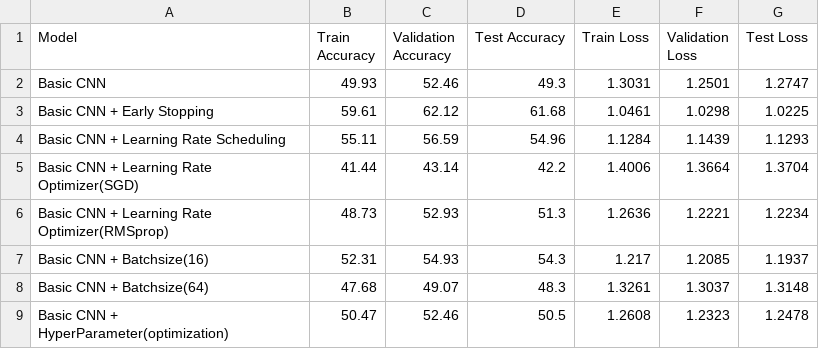
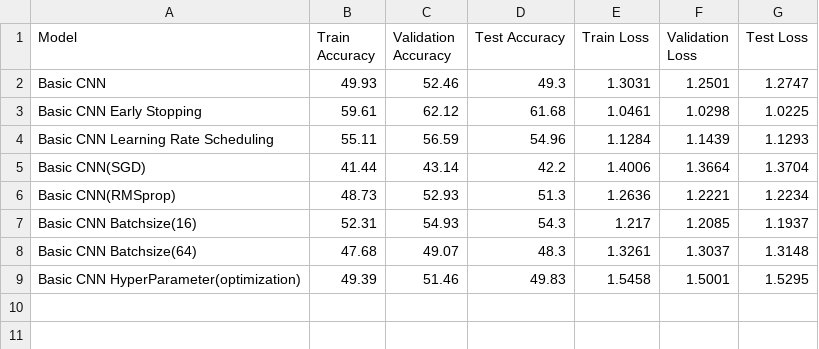
Before and after one commit to Harini-Loganathan-0001/AximSoft_Weekly_Tasks, a CSV file: week_09/dataset/model_comparison_basic_cnn.csv, drawn as a sheet.

Commit message:
basic model comparison file added

```diff
--- a/week_09/dataset/model_comparison_basic_cnn.csv
+++ b/week_09/dataset/model_comparison_basic_cnn.csv
@@ -2,8 +2,8 @@ Model,Train Accuracy,Validation Accuracy,Test Accuracy,Train Loss,Validation Los
 Basic CNN,49.93,52.46,49.3,1.3031,1.2501,1.2747
-Basic CNN + Early Stopping,59.61,62.12,61.68,1.0461,1.0298,1.0225
-Basic CNN + Learning Rate Scheduling,55.11,56.59,54.96,1.1284,1.1439,1.1293
-Basic CNN + Learning Rate Optimizer(SGD),41.44,43.14,42.2,1.4006,1.3664,1.3704
-Basic CNN + Learning Rate Optimizer(RMSprop),48.73,52.93,51.3,1.2636,1.2221,1.2234
-Basic CNN + Batchsize(16),52.31,54.93,54.3,1.217,1.2085,1.1937
-Basic CNN + Batchsize(64),47.68,49.07,48.3,1.3261,1.3037,1.3148
-Basic CNN + HyperParameter(optimization),50.47,52.46,50.5,1.2608,1.2323,1.2478
+Basic CNN Early Stopping,59.61,62.12,61.68,1.0461,1.0298,1.0225
+Basic CNN Learning Rate Scheduling,55.11,56.59,54.96,1.1284,1.1439,1.1293
+Basic CNN(SGD),41.44,43.14,42.2,1.4006,1.3664,1.3704
+Basic CNN(RMSprop),48.73,52.93,51.3,1.2636,1.2221,1.2234
+Basic CNN Batchsize(16),52.31,54.93,54.3,1.217,1.2085,1.1937
+Basic CNN Batchsize(64),47.68,49.07,48.3,1.3261,1.3037,1.3148
+Basic CNN HyperParameter(optimization),49.39,51.46,49.83,1.5458,1.5001,1.5295
```
